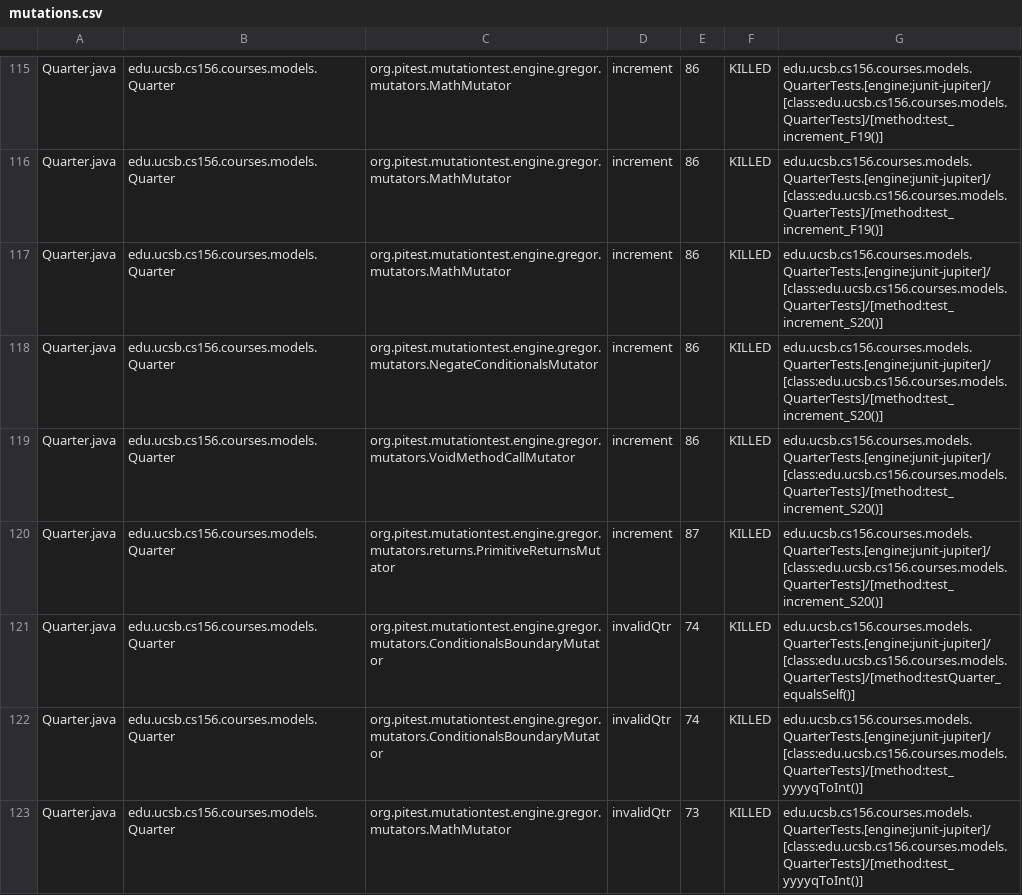
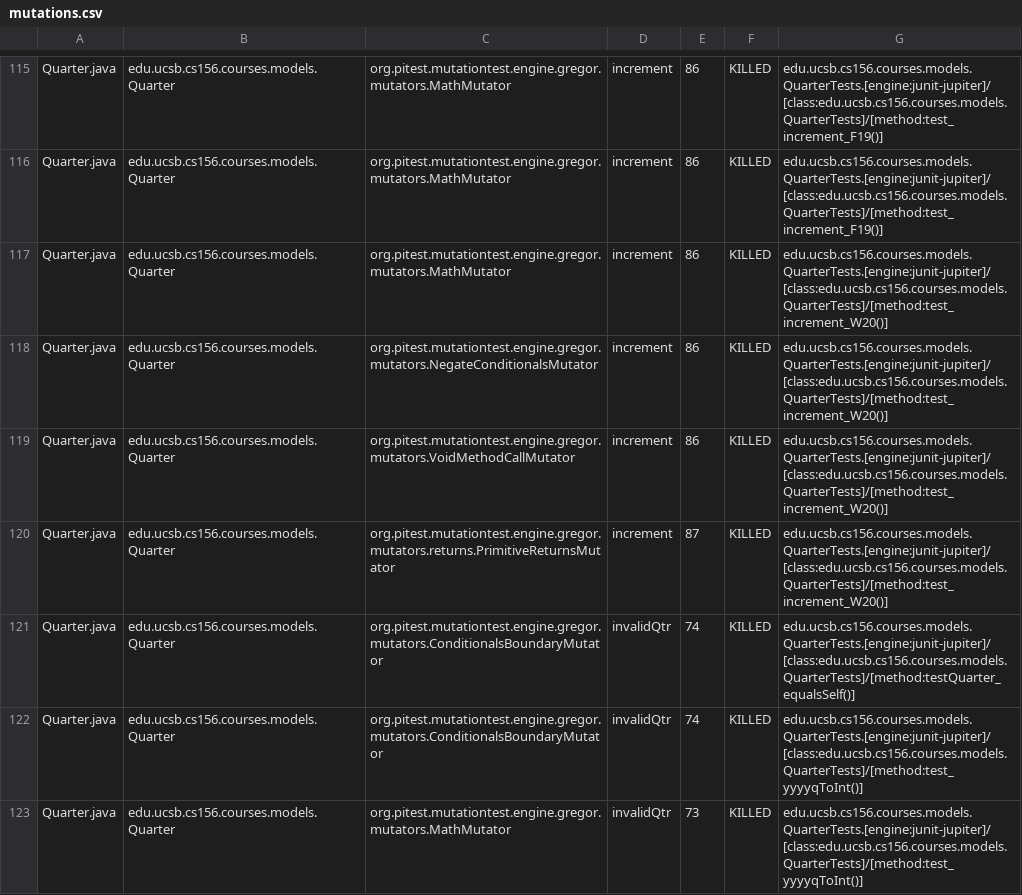
Before and after one commit to ucsb-cs156-f25/proj-courses-f25-02, a CSV file: prs/36/pitest/mutations.csv, drawn as a sheet; only a part is shown, gaps mark what is left out; the diff covers the shown part only.

Commit message:
Deploying to gh-pages from @ ucsb-cs156-f25/proj-courses-f25-02@d693cdd3c85163307a3280a45accdb95d6d5b1ff 🚀

```diff
--- a/prs/36/pitest/mutations.csv
+++ b/prs/36/pitest/mutations.csv
@@ -116,6 +116,6 @@ Quarter.java,edu.ucsb.cs156.courses.models.Quarter,org.pitest.mutationtest.engin
 Quarter.java,edu.ucsb.cs156.courses.models.Quarter,org.pitest.mutationtest.engine.gregor.mutators.MathMutator,increment,86,KILLED,edu.ucsb.cs156.courses.models.QuarterTests.[engine:junit-jupiter]/[class:edu.ucsb.cs156.courses.models.QuarterTests]/[method:test_increment_F19()]
-Quarter.java,edu.ucsb.cs156.courses.models.Quarter,org.pitest.mutationtest.engine.gregor.mutators.MathMutator,increment,86,KILLED,edu.ucsb.cs156.courses.models.QuarterTests.[engine:junit-jupiter]/[class:edu.ucsb.cs156.courses.models.QuarterTests]/[method:test_increment_S20()]
-Quarter.java,edu.ucsb.cs156.courses.models.Quarter,org.pitest.mutationtest.engine.gregor.mutators.NegateConditionalsMutator,increment,86,KILLED,edu.ucsb.cs156.courses.models.QuarterTests.[engine:junit-jupiter]/[class:edu.ucsb.cs156.courses.models.QuarterTests]/[method:test_increment_S20()]
-Quarter.java,edu.ucsb.cs156.courses.models.Quarter,org.pitest.mutationtest.engine.gregor.mutators.VoidMethodCallMutator,increment,86,KILLED,edu.ucsb.cs156.courses.models.QuarterTests.[engine:junit-jupiter]/[class:edu.ucsb.cs156.courses.models.QuarterTests]/[method:test_increment_S20()]
-Quarter.java,edu.ucsb.cs156.courses.models.Quarter,org.pitest.mutationtest.engine.gregor.mutators.returns.PrimitiveReturnsMutator,increment,87,KILLED,edu.ucsb.cs156.courses.models.QuarterTests.[engine:junit-jupiter]/[class:edu.ucsb.cs156.courses.models.QuarterTests]/[method:test_increment_S20()]
+Quarter.java,edu.ucsb.cs156.courses.models.Quarter,org.pitest.mutationtest.engine.gregor.mutators.MathMutator,increment,86,KILLED,edu.ucsb.cs156.courses.models.QuarterTests.[engine:junit-jupiter]/[class:edu.ucsb.cs156.courses.models.QuarterTests]/[method:test_increment_W20()]
+Quarter.java,edu.ucsb.cs156.courses.models.Quarter,org.pitest.mutationtest.engine.gregor.mutators.NegateConditionalsMutator,increment,86,KILLED,edu.ucsb.cs156.courses.models.QuarterTests.[engine:junit-jupiter]/[class:edu.ucsb.cs156.courses.models.QuarterTests]/[method:test_increment_W20()]
+Quarter.java,edu.ucsb.cs156.courses.models.Quarter,org.pitest.mutationtest.engine.gregor.mutators.VoidMethodCallMutator,increment,86,KILLED,edu.ucsb.cs156.courses.models.QuarterTests.[engine:junit-jupiter]/[class:edu.ucsb.cs156.courses.models.QuarterTests]/[method:test_increment_W20()]
+Quarter.java,edu.ucsb.cs156.courses.models.Quarter,org.pitest.mutationtest.engine.gregor.mutators.returns.PrimitiveReturnsMutator,increment,87,KILLED,edu.ucsb.cs156.courses.models.QuarterTests.[engine:junit-jupiter]/[class:edu.ucsb.cs156.courses.models.QuarterTests]/[method:test_increment_W20()]
 Quarter.java,edu.ucsb.cs156.courses.models.Quarter,org.pitest.mutationtest.engine.gregor.mutators.ConditionalsBoundaryMutator,invalidQtr,74,KILLED,edu.ucsb.cs156.courses.models.QuarterTests.[engine:junit-jupiter]/[class:edu.ucsb.cs156.courses.models.QuarterTests]/[method:testQuarter_equalsSelf()]
```
Also changed, not shown: 50 edited cells elsewhere in this file, 50 other files.
